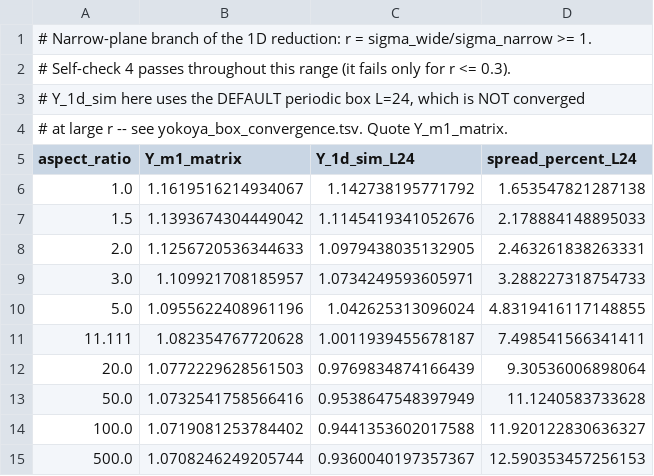
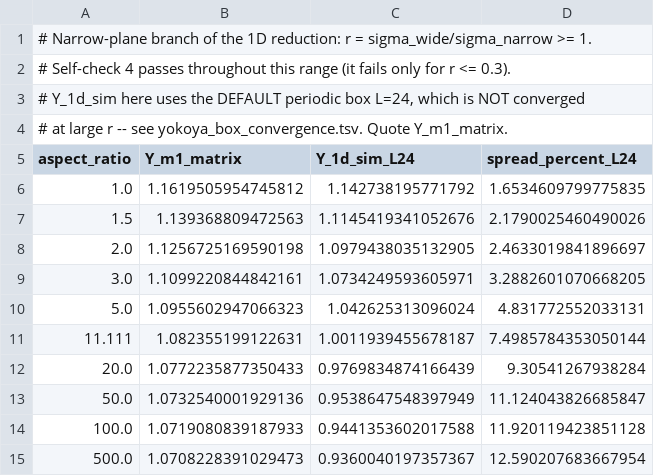
Before and after one commit to xud929/2026_octopus_cpc, a TSV file: data/yokoya_vs_aspect_narrow.tsv, drawn as a sheet.

```diff
--- a/data/yokoya_vs_aspect_narrow.tsv
+++ b/data/yokoya_vs_aspect_narrow.tsv
@@ -5,11 +5,11 @@
 aspect_ratio	Y_m1_matrix	Y_1d_sim_L24	spread_percent_L24
-1.0	1.1619516214934067	1.142738195771792	1.653547821287138
-1.5	1.1393674304449042	1.1145419341052676	2.178884148895033
-2.0	1.1256720536344633	1.0979438035132905	2.463261838263331
-3.0	1.109921708185957	1.0734249593605971	3.288227318754733
-5.0	1.0955622408961196	1.042625313096024	4.8319416117148855
-11.111	1.082354767720628	1.0011939455678187	7.498541566341411
-20.0	1.0772229628561503	0.9769834874166439	9.30536006898064
-50.0	1.0732541758566416	0.9538647548397949	11.1240583733628
-100.0	1.0719081253784402	0.9441353602017588	11.920122830636327
-500.0	1.0708246249205744	0.9360040197357367	12.590353457256153
+1.0	1.1619505954745812	1.142738195771792	1.6534609799775835
+1.5	1.139368809472563	1.1145419341052676	2.1790025460490026
+2.0	1.1256725169590198	1.0979438035132905	2.4633019841896697
+3.0	1.1099220844842161	1.0734249593605971	3.2882601070668205
+5.0	1.0955602947066323	1.042625313096024	4.831772552033131
+11.111	1.082355199122631	1.0011939455678187	7.4985784353050144
+20.0	1.0772235877350433	0.9769834874166439	9.30541267938284
+50.0	1.0732540001929136	0.9538647548397949	11.124043826685847
+100.0	1.0719080839187933	0.9441353602017588	11.920119423851128
+500.0	1.0708228391029473	0.9360040197357367	12.590207683667954
```
Also changed, not shown: data/yokoya_box_convergence.tsv, 10 other files.
